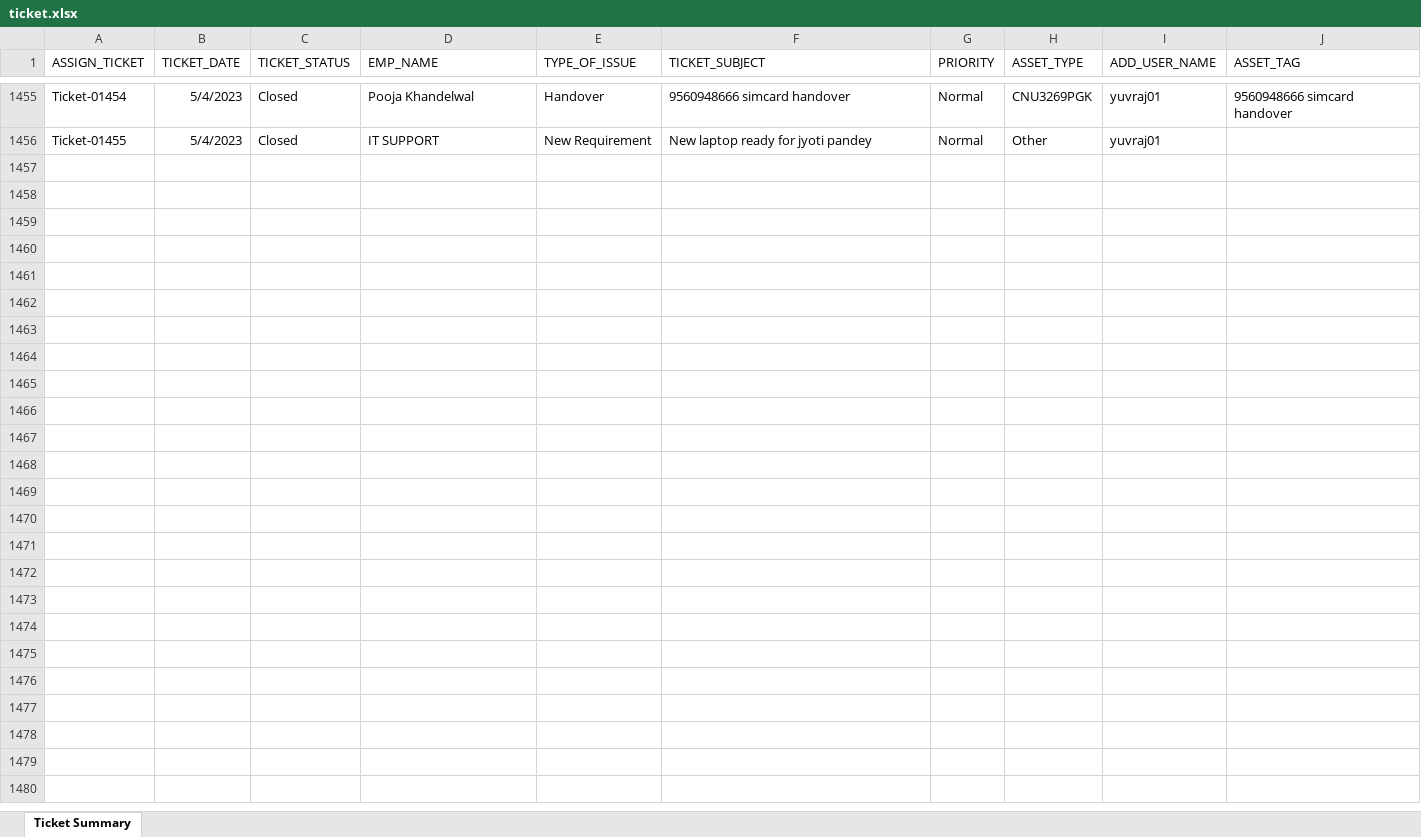
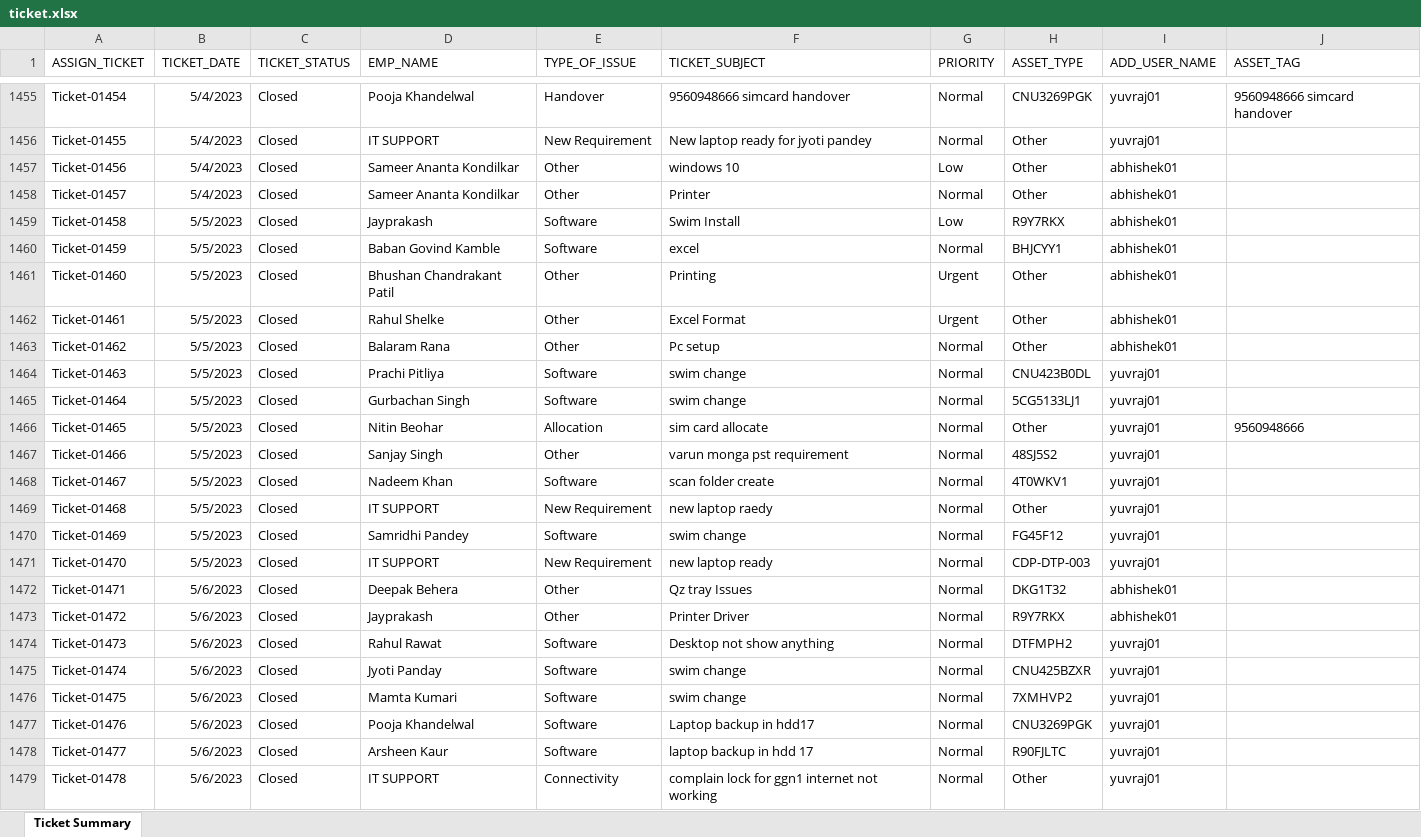
Before and after one commit to Amanilogsolution/ServerWebBackend, an Excel workbook: ticket.xlsx, sheet Ticket Summary, drawn as a sheet; only a part is shown, gaps mark what is left out; values as stored, in another font and other column widths than the file's, no borders; the diff names each change by its address in the sheet, - before the commit and + after, or states it on an @@ line.

```diff
--- a/ticket.xlsx (sheet Ticket Summary)
+++ b/ticket.xlsx (sheet Ticket Summary)
+row 1457: Ticket-01456 | 5/4/2023 | Closed | Sameer Ananta Kondilkar | Other | windows 10 | Low | Other | abhishek01
+row 1458: Ticket-01457 | 5/4/2023 | Closed | Sameer Ananta Kondilkar | Other | Printer | Normal | Other | abhishek01
+row 1459: Ticket-01458 | 5/5/2023 | Closed | Jayprakash | Software | Swim Install | Low | R9Y7RKX | abhishek01
+row 1460: Ticket-01459 | 5/5/2023 | Closed | Baban Govind Kamble | Software | excel | Normal | BHJCYY1 | abhishek01
+row 1461: Ticket-01460 | 5/5/2023 | Closed | Bhushan Chandrakant Patil | Other | Printing | Urgent | Other | abhishek01
+row 1462: Ticket-01461 | 5/5/2023 | Closed | Rahul Shelke | Other | Excel Format | Urgent | Other | abhishek01
+row 1463: Ticket-01462 | 5/5/2023 | Closed | Balaram Rana | Other | Pc setup | Normal | Other | abhishek01
+row 1464: Ticket-01463 | 5/5/2023 | Closed | Prachi Pitliya | Software | swim change | Normal | CNU423B0DL | yuvraj01
+row 1465: Ticket-01464 | 5/5/2023 | Closed | Gurbachan Singh | Software | swim change | Normal | 5CG5133LJ1 | yuvraj01
+row 1466: Ticket-01465 | 5/5/2023 | Closed | Nitin Beohar | Allocation | sim card allocate | Normal | Other | yuvraj01 | 9560948666
+row 1467: Ticket-01466 | 5/5/2023 | Closed | Sanjay Singh | Other | varun monga pst requirement | Normal | 48SJ5S2 | yuvraj01
+row 1468: Ticket-01467 | 5/5/2023 | Closed | Nadeem Khan | Software | scan folder create | Normal | 4T0WKV1 | yuvraj01
+row 1469: Ticket-01468 | 5/5/2023 | Closed | IT SUPPORT | New Requirement | new laptop raedy | Normal | Other | yuvraj01
+row 1470: Ticket-01469 | 5/5/2023 | Closed | Samridhi Pandey | Software | swim change | Normal | FG45F12 | yuvraj01
+row 1471: Ticket-01470 | 5/5/2023 | Closed | IT SUPPORT | New Requirement | new laptop ready | Normal | CDP-DTP-003 | yuvraj01
+row 1472: Ticket-01471 | 5/6/2023 | Closed | Deepak Behera | Other | Qz tray Issues | Normal | DKG1T32 | abhishek01
+row 1473: Ticket-01472 | 5/6/2023 | Closed | Jayprakash | Other | Printer Driver | Normal | R9Y7RKX | abhishek01
+row 1474: Ticket-01473 | 5/6/2023 | Closed | Rahul Rawat | Software | Desktop not show anything | Normal | DTFMPH2 | yuvraj01
+row 1475: Ticket-01474 | 5/6/2023 | Closed | Jyoti Panday | Software | swim change | Normal | CNU425BZXR | yuvraj01
+row 1476: Ticket-01475 | 5/6/2023 | Closed | Mamta Kumari | Software | swim change | Normal | 7XMHVP2 | yuvraj01
+row 1477: Ticket-01476 | 5/6/2023 | Closed | Pooja Khandelwal | Software | Laptop backup in hdd17 | Normal | CNU3269PGK | yuvraj01
+row 1478: Ticket-01477 | 5/6/2023 | Closed | Arsheen Kaur | Software | laptop backup in hdd 17 | Normal | R90FJLTC | yuvraj01
+row 1479: Ticket-01478 | 5/6/2023 | Closed | IT SUPPORT | Connectivity | complain lock for ggn1 internet not working | Normal | Other | yuvraj01
```
Also changed, not shown: asset.xlsx, data.xlsx, 3 other files.
